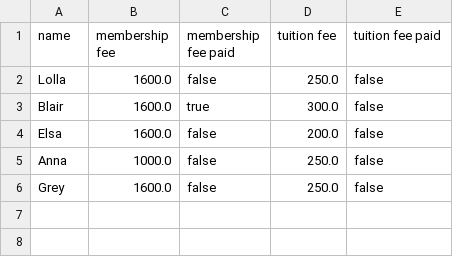
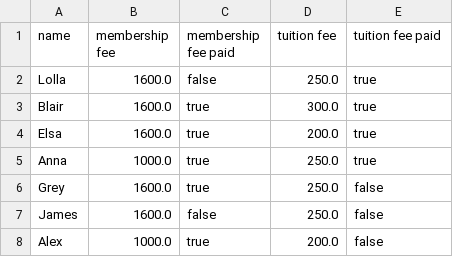
Before and after one commit to YewonS/Dolphin-Project, a CSV file: Treasurer.csv, drawn as a sheet.

```diff
--- a/Treasurer.csv
+++ b/Treasurer.csv
@@ -1,6 +1,8 @@
 name,membership fee,membership fee paid,tuition fee,tuition fee paid
-Lolla,1600.0,false,250.0,false
-Blair,1600.0,true,300.0,false
-Elsa,1600.0,false,200.0,false
-Anna,1000.0,false,250.0,false
-Grey,1600.0,false,250.0,false
+Lolla,1600.0,false,250.0,true
+Blair,1600.0,true,300.0,true
+Elsa,1600.0,true,200.0,true
+Anna,1000.0,true,250.0,true
+Grey,1600.0,true,250.0,false
+James,1600.0,false,250.0,false
+Alex,1000.0,true,200.0,false
```
Also changed, not shown: Members.csv, 10 other files.
